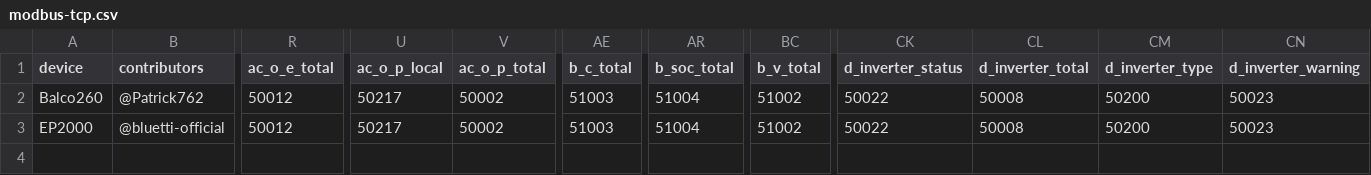
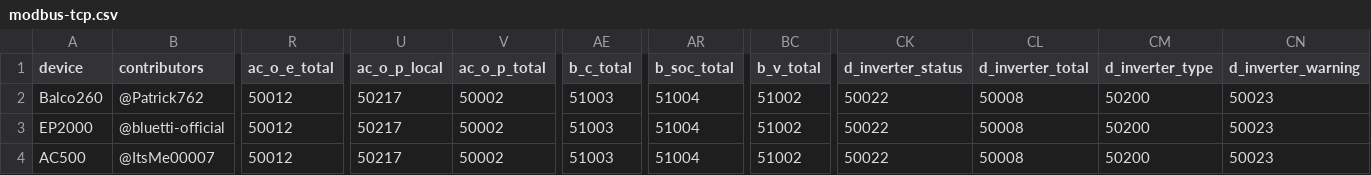
Before and after one commit to bluetti-community/bluetti-registers, a CSV file: modbus-tcp/modbus-tcp.csv, drawn as a sheet; only a part is shown, gaps mark what is left out; rows hold the shown columns only; the diff names each change by its address in the sheet, - before the commit and + after, or states it on an @@ line.

```diff
--- a/modbus-tcp/modbus-tcp.csv
+++ b/modbus-tcp/modbus-tcp.csv
+row 4: AC500 | @ItsMe00007 | 50012 | 50217 | 50002 | 51003 | 51004 | 51002 | 50022 | 50008 | 50200 | 50023
```
Also changed, not shown: 5 other files.
